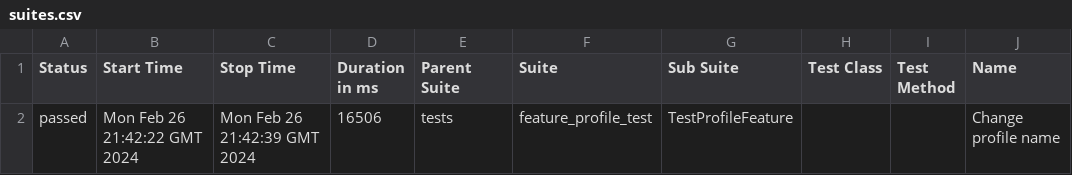
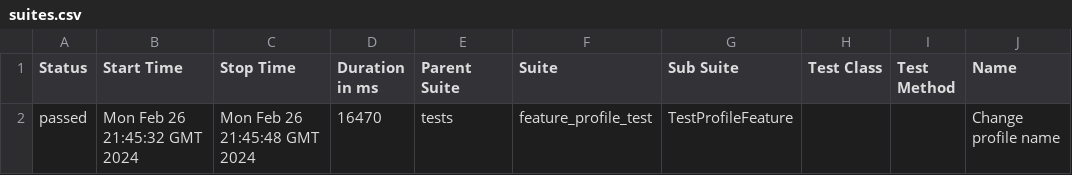
Before and after one commit to edta/AutoTests, a CSV file: data/suites.csv, drawn as a sheet; only a part is shown; the diff names each change by its address in the sheet, - before the commit and + after, or states it on an @@ line.

Commit message:
Deploying to gh-pages from @ edta/AutoTests@fe1fe144c75540d5c2dc66be95b8009e3ecf1950 🚀

```diff
--- a/data/suites.csv
+++ b/data/suites.csv
-B2 (Start Time): Mon Feb 26 21:42:22 GMT 2024
+B2 (Start Time): Mon Feb 26 21:45:32 GMT 2024
-C2 (Stop Time): Mon Feb 26 21:42:39 GMT 2024
+C2 (Stop Time): Mon Feb 26 21:45:48 GMT 2024
-D2 (Duration in ms): 16506
+D2 (Duration in ms): 16470
```
Also changed, not shown: 16 other files.
